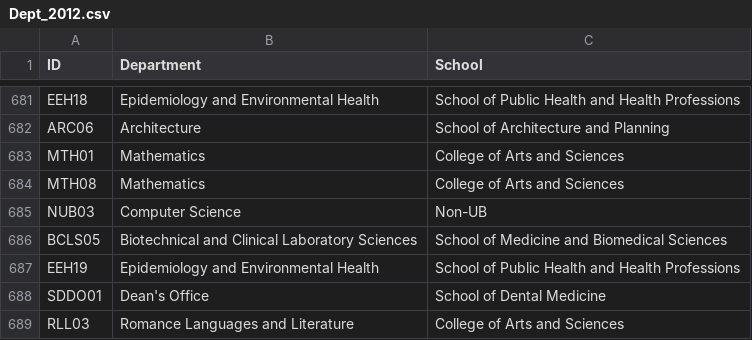
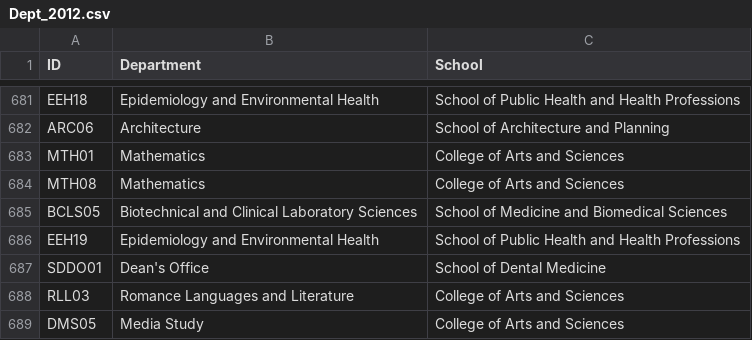
Before and after one commit to LittlePennyPaw/Data, a CSV file: Dept_2012.csv, drawn as a sheet; only a part is shown, gaps mark what is left out; the shorter side is filled out with more unchanged rows.

```diff
--- a/Dept_2012.csv
+++ b/Dept_2012.csv
@@ -684,3 +684,2 @@ MTH01,Mathematics,College of Arts and Sciences
 MTH08,Mathematics,College of Arts and Sciences
-NUB03,Computer Science,Non-UB
 BCLS05,Biotechnical and Clinical Laboratory Sciences,School of Medicine and Biomedical Sciences
```
Also changed, not shown: Data_Corp.csv, Data_SIngle.csv, 1 other file.
